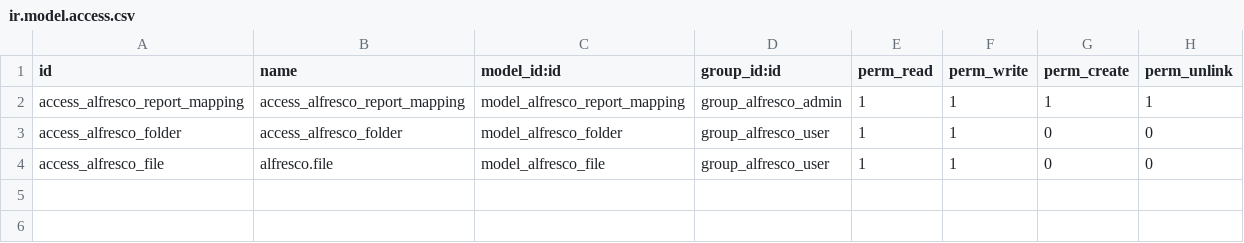
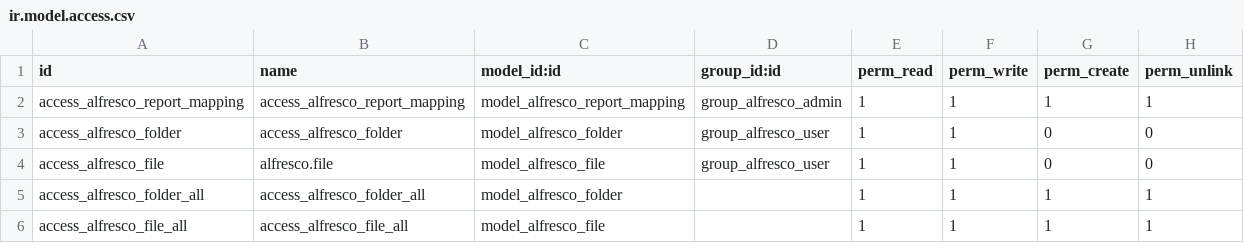
Before and after one commit to AlejandroCP-ux/addons, a CSV file: asi_alfresco_integration/security/ir.model.access.csv, drawn as a sheet.

```diff
--- a/asi_alfresco_integration/security/ir.model.access.csv
+++ b/asi_alfresco_integration/security/ir.model.access.csv
@@ -4 +4,3 @@ access_alfresco_folder,access_alfresco_folder,model_alfresco_folder,group_alfres
 access_alfresco_file,alfresco.file,model_alfresco_file,group_alfresco_user,1,1,0,0
+access_alfresco_folder_all,access_alfresco_folder_all,model_alfresco_folder,,1,1,1,1
+access_alfresco_file_all,access_alfresco_file_all,model_alfresco_file,,1,1,1,1
```
Also changed, not shown: 10 other files.
